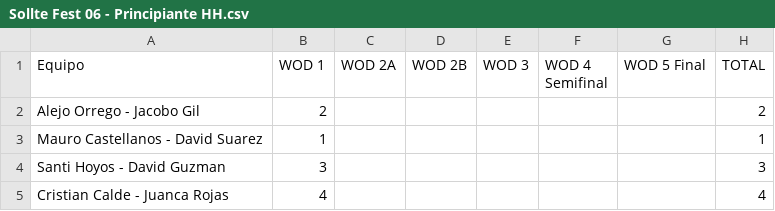
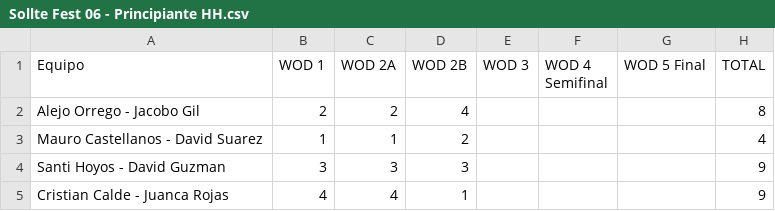
Before and after one commit to ingjuanfg/sollte-fest-06, a CSV file: data/Sollte Fest 06 - Principiante HH.csv, drawn as a sheet.

```diff
--- a/data/Sollte Fest 06 - Principiante HH.csv
+++ b/data/Sollte Fest 06 - Principiante HH.csv
@@ -1,5 +1,5 @@
 Equipo,WOD 1,WOD 2A,WOD 2B,WOD 3,WOD 4 Semifinal,WOD 5 Final,TOTAL
-Alejo Orrego - Jacobo Gil,2,,,,,,2
-Mauro Castellanos - David Suarez,1,,,,,,1
-Santi Hoyos - David Guzman,3,,,,,,3
-Cristian Calde - Juanca Rojas,4,,,,,,4
+Alejo Orrego - Jacobo Gil,2,2,4,,,,8
+Mauro Castellanos - David Suarez,1,1,2,,,,4
+Santi Hoyos - David Guzman,3,3,3,,,,9
+Cristian Calde - Juanca Rojas,4,4,1,,,,9
```
Also changed, not shown: data/Sollte Fest 06 - Intermedio MM.csv, data/Sollte Fest 06 - RX.csv, 3 other files.
